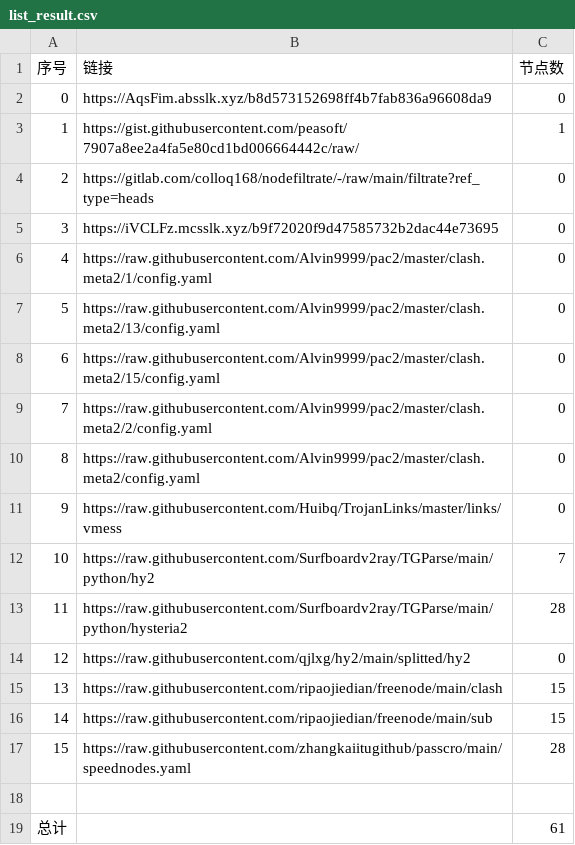
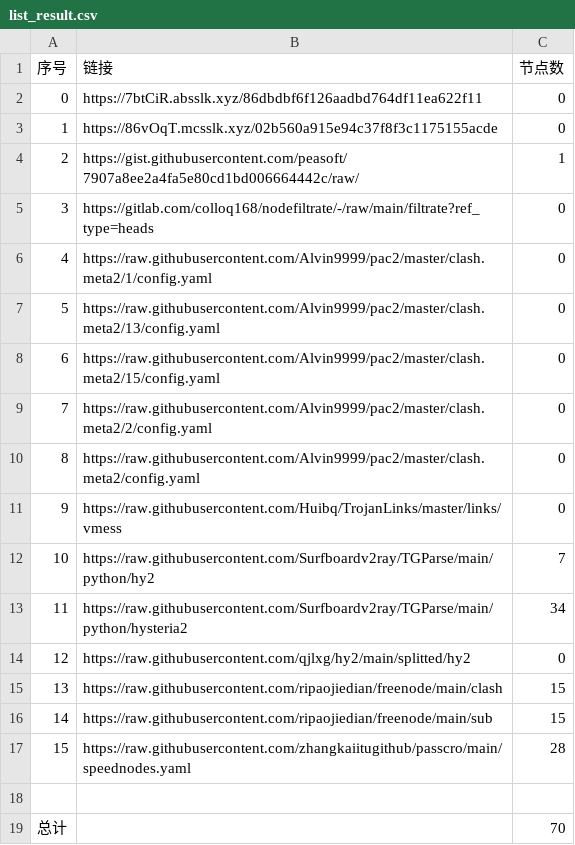
Before and after one commit to Sasori44/NoMoreWalls, a CSV file: list_result.csv, drawn as a sheet.

```diff
--- a/list_result.csv
+++ b/list_result.csv
@@ -1,6 +1,6 @@
 序号,链接,节点数
-0,https://AqsFim.absslk.xyz/b8d573152698ff4b7fab836a96608da9,0
-1,https://gist.githubusercontent.com/peasoft/7907a8ee2a4fa5e80cd1bd006664442c/raw/,1
-2,https://gitlab.com/colloq168/nodefiltrate/-/raw/main/filtrate?ref_type=heads,0
-3,https://iVCLFz.mcsslk.xyz/b9f72020f9d47585732b2dac44e73695,0
+0,https://7btCiR.absslk.xyz/86dbdbf6f126aadbd764df11ea622f11,0
+1,https://86vOqT.mcsslk.xyz/02b560a915e94c37f8f3c1175155acde,0
+2,https://gist.githubusercontent.com/peasoft/7907a8ee2a4fa5e80cd1bd006664442c/raw/,1
+3,https://gitlab.com/colloq168/nodefiltrate/-/raw/main/filtrate?ref_type=heads,0
 4,https://raw.githubusercontent.com/Alvin9999/pac2/master/clash.meta2/1/config.yaml,0
@@ -12,3 +12,3 @@
 10,https://raw.githubusercontent.com/Surfboardv2ray/TGParse/main/python/hy2,7
-11,https://raw.githubusercontent.com/Surfboardv2ray/TGParse/main/python/hysteria2,28
+11,https://raw.githubusercontent.com/Surfboardv2ray/TGParse/main/python/hysteria2,34
 12,https://raw.githubusercontent.com/qjlxg/hy2/main/splitted/hy2,0
@@ -18,2 +18,2 @@
 
-总计,,61
+总计,,70
```
Also changed, not shown: 7 other files.
